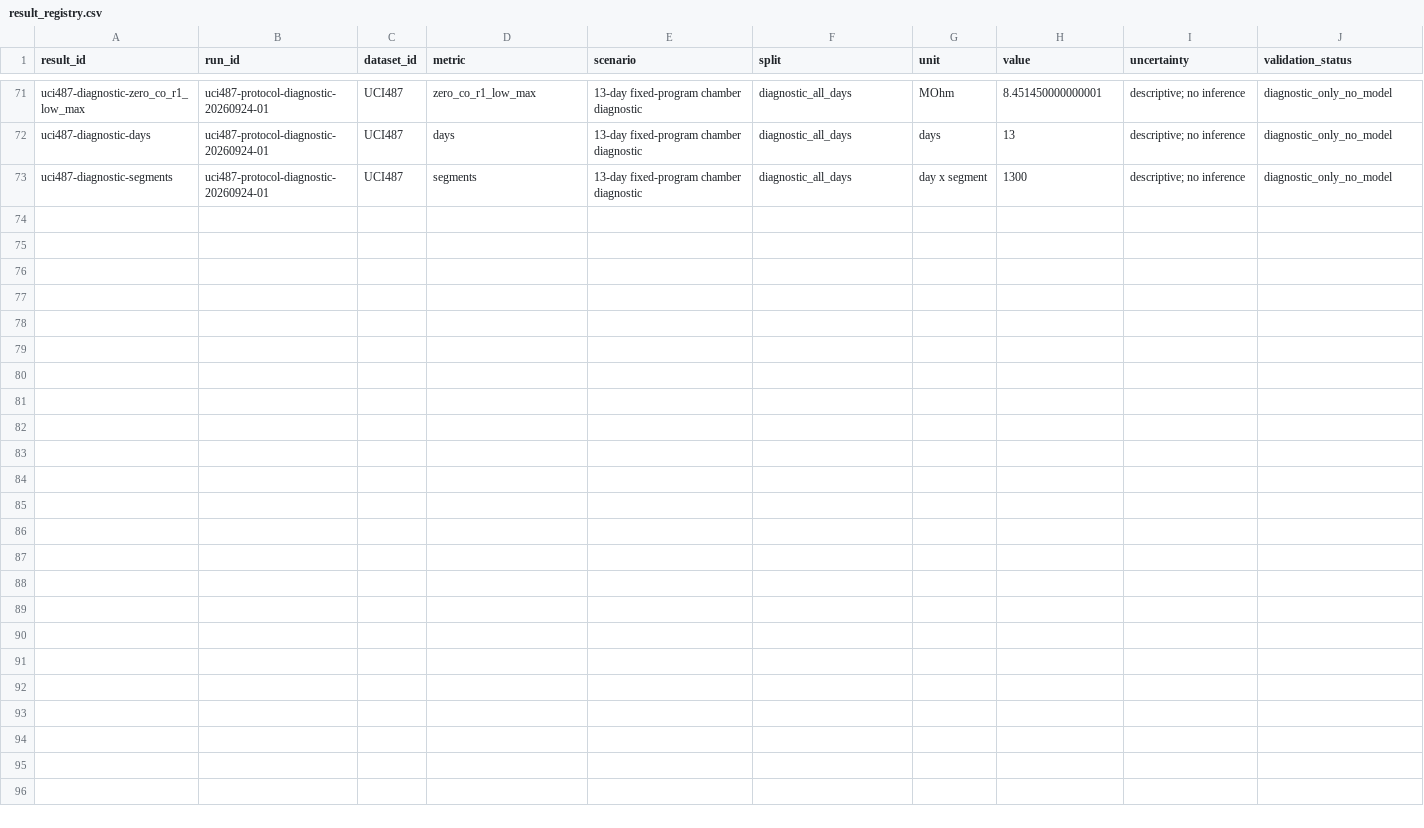
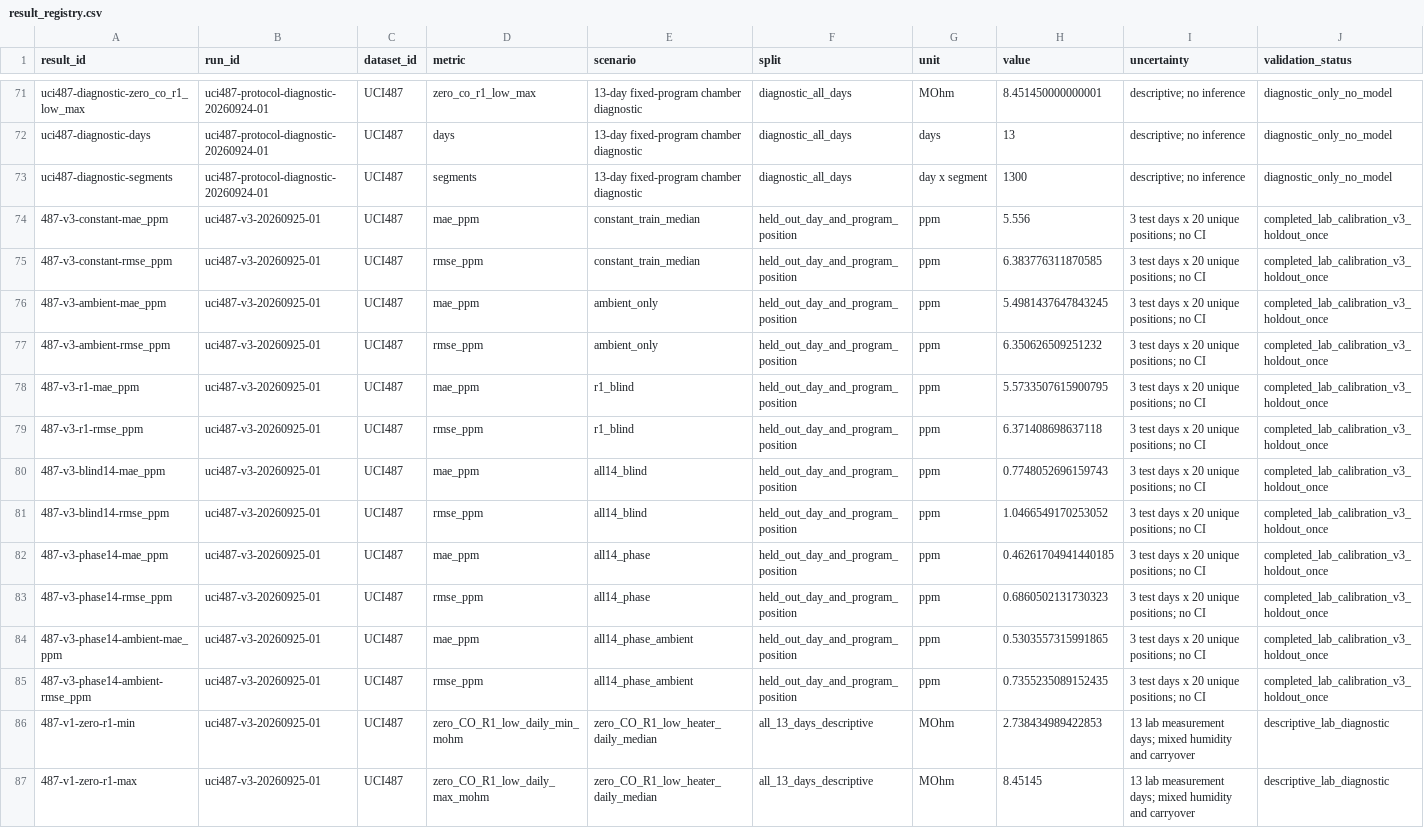
Before and after one commit to baoxuebin-2026/dachuang, a CSV file: registries/result_registry.csv, drawn as a sheet; only a part is shown, gaps mark what is left out; rows hold the shown columns only; the diff names each change by its address in the sheet, - before the commit and + after, or states it on an @@ line.

Commit message:
Add blocked UCI 487 chamber calibration results and provenance

```diff
--- a/registries/result_registry.csv
+++ b/registries/result_registry.csv
+row 74: 487-v3-constant-mae_ppm | uci487-v3-20260925-01 | UCI487 | mae_ppm | constant_train_median | held_out_day_and_program_position | ppm | 5.556 | 3 test days x 20 unique positions; no CI | completed_lab_calibration_v3_holdout_once
+row 75: 487-v3-constant-rmse_ppm | uci487-v3-20260925-01 | UCI487 | rmse_ppm | constant_train_median | held_out_day_and_program_position | ppm | 6.383776311870585 | 3 test days x 20 unique positions; no CI | completed_lab_calibration_v3_holdout_once
+row 76: 487-v3-ambient-mae_ppm | uci487-v3-20260925-01 | UCI487 | mae_ppm | ambient_only | held_out_day_and_program_position | ppm | 5.4981437647843245 | 3 test days x 20 unique positions; no CI | completed_lab_calibration_v3_holdout_once
+row 77: 487-v3-ambient-rmse_ppm | uci487-v3-20260925-01 | UCI487 | rmse_ppm | ambient_only | held_out_day_and_program_position | ppm | 6.350626509251232 | 3 test days x 20 unique positions; no CI | completed_lab_calibration_v3_holdout_once
+row 78: 487-v3-r1-mae_ppm | uci487-v3-20260925-01 | UCI487 | mae_ppm | r1_blind | held_out_day_and_program_position | ppm | 5.5733507615900795 | 3 test days x 20 unique positions; no CI | completed_lab_calibration_v3_holdout_once
+row 79: 487-v3-r1-rmse_ppm | uci487-v3-20260925-01 | UCI487 | rmse_ppm | r1_blind | held_out_day_and_program_position | ppm | 6.371408698637118 | 3 test days x 20 unique positions; no CI | completed_lab_calibration_v3_holdout_once
+row 80: 487-v3-blind14-mae_ppm | uci487-v3-20260925-01 | UCI487 | mae_ppm | all14_blind | held_out_day_and_program_position | ppm | 0.7748052696159743 | 3 test days x 20 unique positions; no CI | completed_lab_calibration_v3_holdout_once
+row 81: 487-v3-blind14-rmse_ppm | uci487-v3-20260925-01 | UCI487 | rmse_ppm | all14_blind | held_out_day_and_program_position | ppm | 1.0466549170253052 | 3 test days x 20 unique positions; no CI | completed_lab_calibration_v3_holdout_once
+row 82: 487-v3-phase14-mae_ppm | uci487-v3-20260925-01 | UCI487 | mae_ppm | all14_phase | held_out_day_and_program_position | ppm | 0.46261704941440185 | 3 test days x 20 unique positions; no CI | completed_lab_calibration_v3_holdout_once
+row 83: 487-v3-phase14-rmse_ppm | uci487-v3-20260925-01 | UCI487 | rmse_ppm | all14_phase | held_out_day_and_program_position | ppm | 0.6860502131730323 | 3 test days x 20 unique positions; no CI | completed_lab_calibration_v3_holdout_once
+row 84: 487-v3-phase14-ambient-mae_ppm | uci487-v3-20260925-01 | UCI487 | mae_ppm | all14_phase_ambient | held_out_day_and_program_position | ppm | 0.5303557315991865 | 3 test days x 20 unique positions; no CI | completed_lab_calibration_v3_holdout_once
+row 85: 487-v3-phase14-ambient-rmse_ppm | uci487-v3-20260925-01 | UCI487 | rmse_ppm | all14_phase_ambient | held_out_day_and_program_position | ppm | 0.7355235089152435 | 3 test days x 20 unique positions; no CI | completed_lab_calibration_v3_holdout_once
+row 86: 487-v1-zero-r1-min | uci487-v3-20260925-01 | UCI487 | zero_CO_R1_low_daily_min_mohm | zero_CO_R1_low_heater_daily_median | all_13_days_descriptive | MOhm | 2.738434989422853 | 13 lab measurement days; mixed humidity and carryover | descriptive_lab_diagnostic
+row 87: 487-v1-zero-r1-max | uci487-v3-20260925-01 | UCI487 | zero_CO_R1_low_daily_max_mohm | zero_CO_R1_low_heater_daily_median | all_13_days_descriptive | MOhm | 8.45145 | 13 lab measurement days; mixed humidity and carryover | descriptive_lab_diagnostic
```
Also changed, not shown: registries/claim_ledger.csv, registries/figure_evidence.csv, 22 other files.
